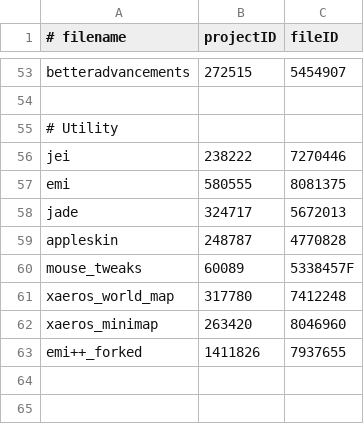
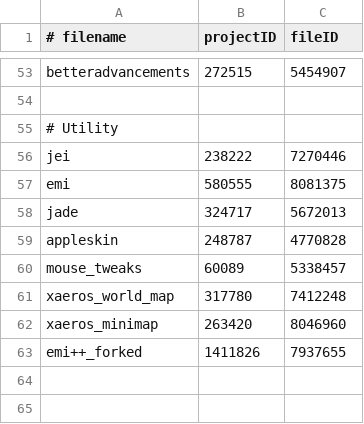
Before and after one commit to abyssal-descent/abyssal-descent, a CSV file: mods.csv, drawn as a sheet; only a part is shown, gaps mark what is left out.

Commit message:
fix: letter in mods csv file id

```diff
--- a/mods.csv
+++ b/mods.csv
@@ -59,3 +59,3 @@ jade,324717,5672013
 appleskin,248787,4770828
-mouse_tweaks,60089,5338457F
+mouse_tweaks,60089,5338457
 xaeros_world_map,317780,7412248
```
